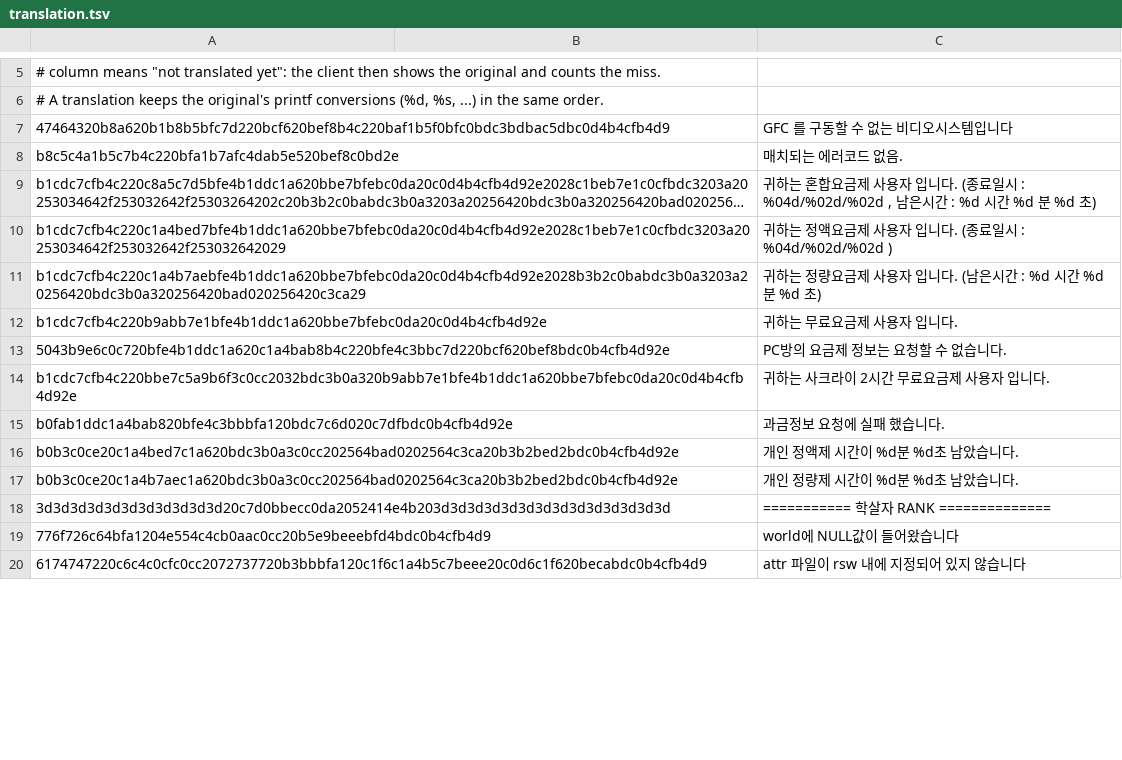
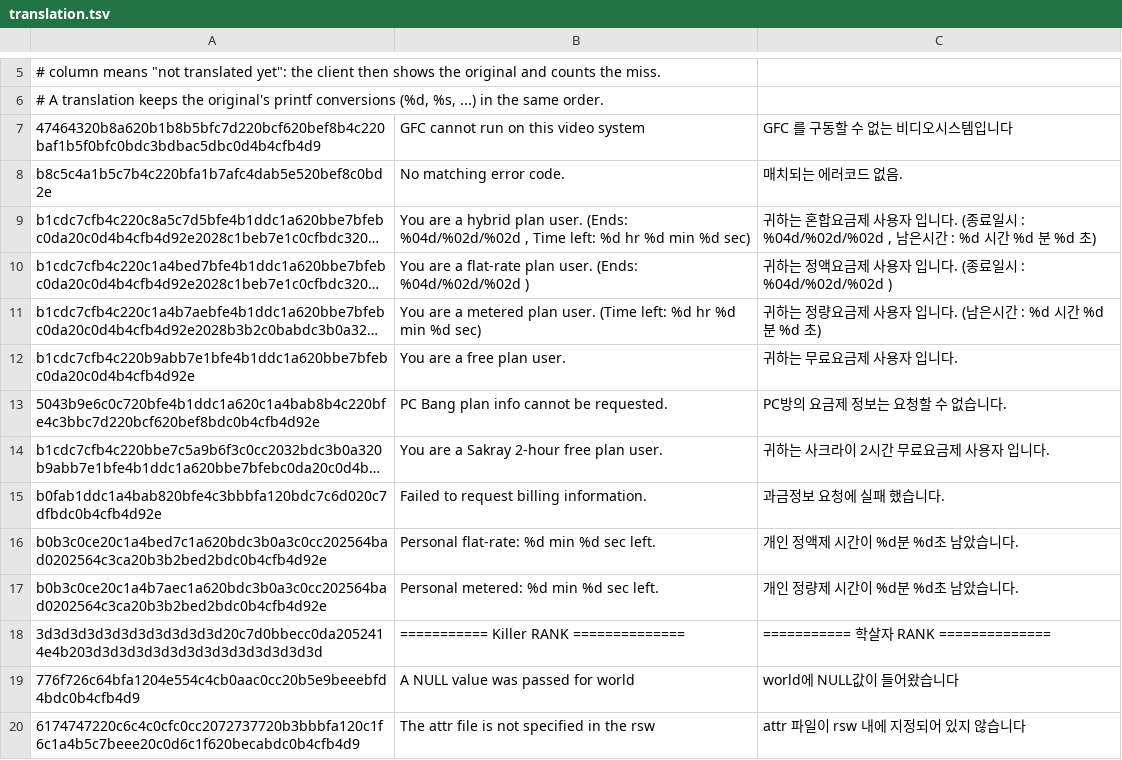
Before and after one commit to Holzschneider/highpriest-decomp, a TSV file: port/data/strings/translation.tsv, drawn as a sheet; only a part is shown, gaps mark what is left out; long unchanged cells end in …; the diff covers the shown part only; the diff names each change by its address in the sheet, - before the commit and + after, or states it on an @@ line.

```diff
--- a/port/data/strings/translation.tsv
+++ b/port/data/strings/translation.tsv
-B7: (empty)
+B7: GFC cannot run on this video system
-B8: (empty)
+B8: No matching error code.
-B9: (empty)
+B9: You are a hybrid plan user. (Ends: %04d/%02d/%02d , Time left: %d hr %d min %d sec)
-B10: (empty)
+B10: You are a flat-rate plan user. (Ends: %04d/%02d/%02d )
-B11: (empty)
+B11: You are a metered plan user. (Time left: %d hr %d min %d sec)
-B12: (empty)
+B12: You are a free plan user.
-B13: (empty)
+B13: PC Bang plan info cannot be requested.
-B14: (empty)
+B14: You are a Sakray 2-hour free plan user.
-B15: (empty)
+B15: Failed to request billing information.
-B16: (empty)
+B16: Personal flat-rate: %d min %d sec left.
-B17: (empty)
+B17: Personal metered: %d min %d sec left.
-B18: (empty)
+B18: =========== Killer RANK ==============
-B19: (empty)
+B19: A NULL value was passed for world
-B20: (empty)
+B20: The attr file is not specified in the rsw
```
Also changed, not shown: 50 edited cells elsewhere in this file.
